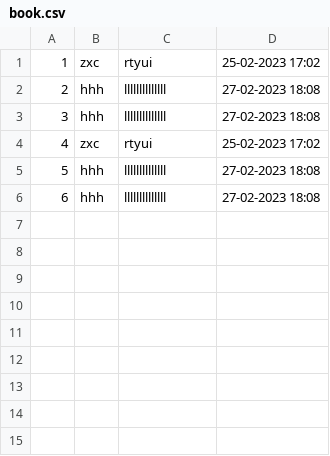
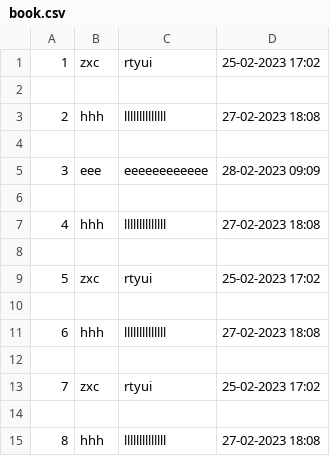
Before and after one commit to friday44/kr2.1, a CSV file: book.csv, drawn as a sheet; addresses are those after the commit; the diff names each change by its address in the sheet, - before the commit and + after, or states it on an @@ line.

Commit message:
book_edit added

```diff
--- a/book.csv
+++ b/book.csv
+row 2: (empty)
+row 4: (empty)
+row 5: 3 | eee | eeeeeeeeeeee | 28-02-2023 09:09
+row 6: (empty)
@@ column A renumbered from row 7 down @@
+row 8: (empty)
+row 10: (empty)
+row 12: (empty)
+row 13: 7 | zxc | rtyui | 25-02-2023 17:02
+row 14: (empty)
```
Also changed, not shown: 3 other files.
